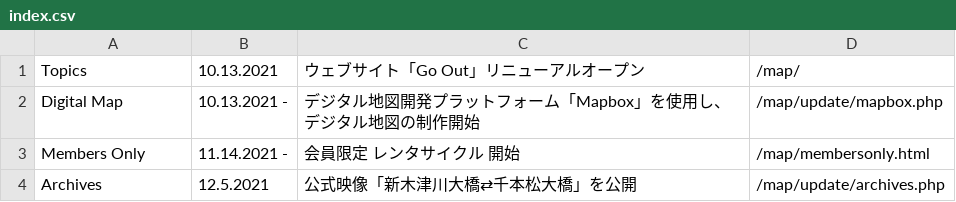
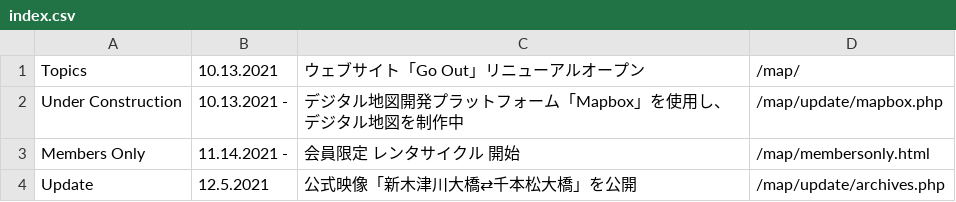
Before and after one commit to creative-community-pehu/goout, a CSV file: update/index.csv, drawn as a sheet.

Commit message:
Update index.csv

```diff
--- a/update/index.csv
+++ b/update/index.csv
@@ -1,4 +1,4 @@
 Topics,10.13.2021,"ウェブサイト「Go Out」リニューアルオープン",/map/
-Digital Map,10.13.2021 -,"デジタル地図開発プラットフォーム「Mapbox」を使用し、デジタル地図の制作開始",/map/update/mapbox.php
+Under Construction,10.13.2021 -,"デジタル地図開発プラットフォーム「Mapbox」を使用し、デジタル地図を制作中",/map/update/mapbox.php
 Members Only,11.14.2021 -,"会員限定 レンタサイクル 開始",/map/membersonly.html
-Archives,12.5.2021,"公式映像「新木津川大橋⇄千本松大橋」を公開",/map/update/archives.php
+Update,12.5.2021,"公式映像「新木津川大橋⇄千本松大橋」を公開",/map/update/archives.php
```
